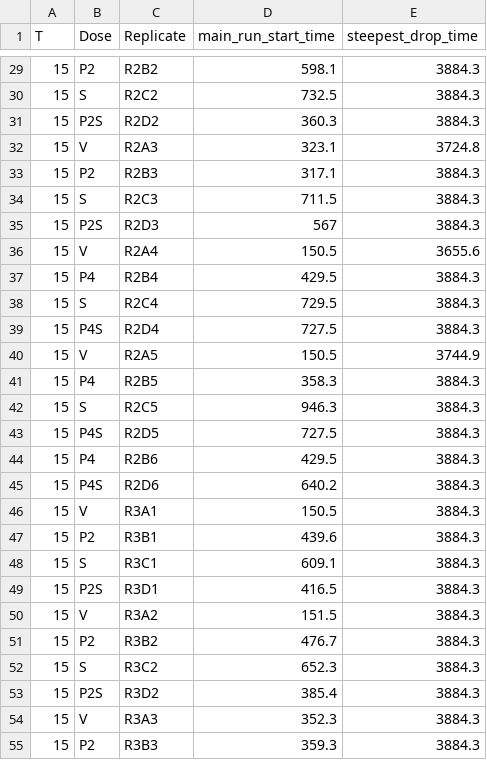
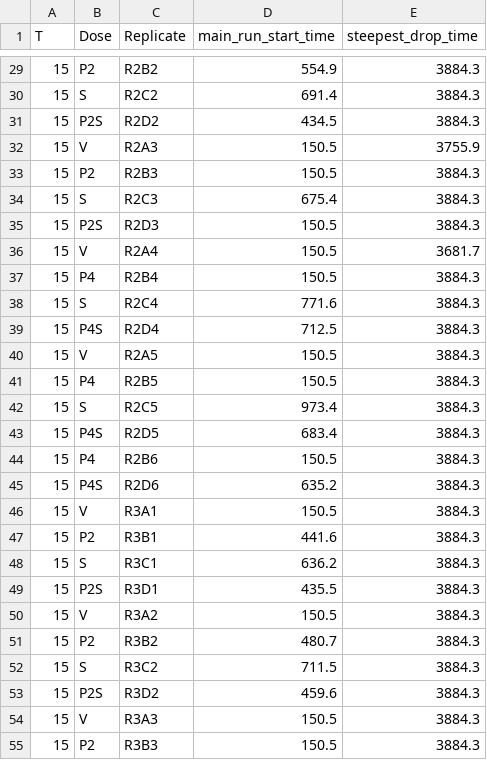
Before and after one commit to icakin/zt-temperature-prothioconazole, a CSV file: tables/aox/ptc_sham/Oxygen_Trimmed_Series_Metadata.csv, drawn as a sheet; only a part is shown, gaps mark what is left out; the diff covers the shown part only.

```diff
--- a/tables/aox/ptc_sham/Oxygen_Trimmed_Series_Metadata.csv
+++ b/tables/aox/ptc_sham/Oxygen_Trimmed_Series_Metadata.csv
@@ -29,27 +29,27 @@
-15,"P2","R2B2",598.1,3884.3
-15,"S","R2C2",732.5,3884.3
-15,"P2S","R2D2",360.3,3884.3
-15,"V","R2A3",323.1,3724.8
-15,"P2","R2B3",317.1,3884.3
-15,"S","R2C3",711.5,3884.3
-15,"P2S","R2D3",567,3884.3
-15,"V","R2A4",150.5,3655.6
-15,"P4","R2B4",429.5,3884.3
-15,"S","R2C4",729.5,3884.3
-15,"P4S","R2D4",727.5,3884.3
-15,"V","R2A5",150.5,3744.9
-15,"P4","R2B5",358.3,3884.3
-15,"S","R2C5",946.3,3884.3
-15,"P4S","R2D5",727.5,3884.3
-15,"P4","R2B6",429.5,3884.3
-15,"P4S","R2D6",640.2,3884.3
+15,"P2","R2B2",554.9,3884.3
+15,"S","R2C2",691.4,3884.3
+15,"P2S","R2D2",434.5,3884.3
+15,"V","R2A3",150.5,3755.9
+15,"P2","R2B3",150.5,3884.3
+15,"S","R2C3",675.4,3884.3
+15,"P2S","R2D3",150.5,3884.3
+15,"V","R2A4",150.5,3681.7
+15,"P4","R2B4",150.5,3884.3
+15,"S","R2C4",771.6,3884.3
+15,"P4S","R2D4",712.5,3884.3
+15,"V","R2A5",150.5,3884.3
+15,"P4","R2B5",150.5,3884.3
+15,"S","R2C5",973.4,3884.3
+15,"P4S","R2D5",683.4,3884.3
+15,"P4","R2B6",150.5,3884.3
+15,"P4S","R2D6",635.2,3884.3
 15,"V","R3A1",150.5,3884.3
-15,"P2","R3B1",439.6,3884.3
-15,"S","R3C1",609.1,3884.3
-15,"P2S","R3D1",416.5,3884.3
-15,"V","R3A2",151.5,3884.3
-15,"P2","R3B2",476.7,3884.3
-15,"S","R3C2",652.3,3884.3
-15,"P2S","R3D2",385.4,3884.3
-15,"V","R3A3",352.3,3884.3
-15,"P2","R3B3",359.3,3884.3
+15,"P2","R3B1",441.6,3884.3
+15,"S","R3C1",636.2,3884.3
+15,"P2S","R3D1",435.5,3884.3
+15,"V","R3A2",150.5,3884.3
+15,"P2","R3B2",480.7,3884.3
+15,"S","R3C2",711.5,3884.3
+15,"P2S","R3D2",459.6,3884.3
+15,"V","R3A3",150.5,3884.3
+15,"P2","R3B3",150.5,3884.3
```
Also changed, not shown: 111 edited cells elsewhere in this file, tables/aox/ptc_sham_fit_windows_auto.csv, tables/aox/ptc_sham_interaction.csv, 16 other files.
